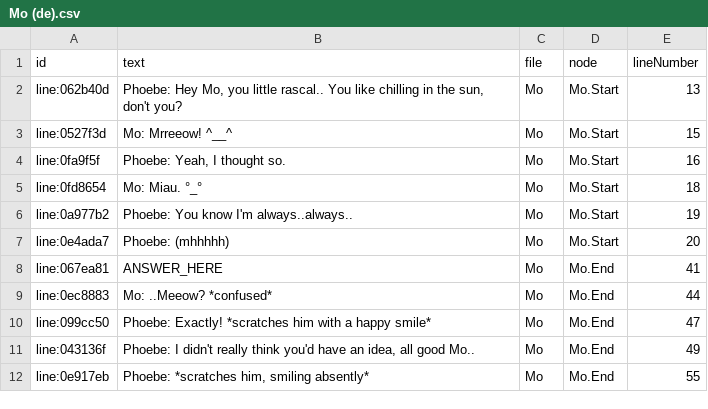
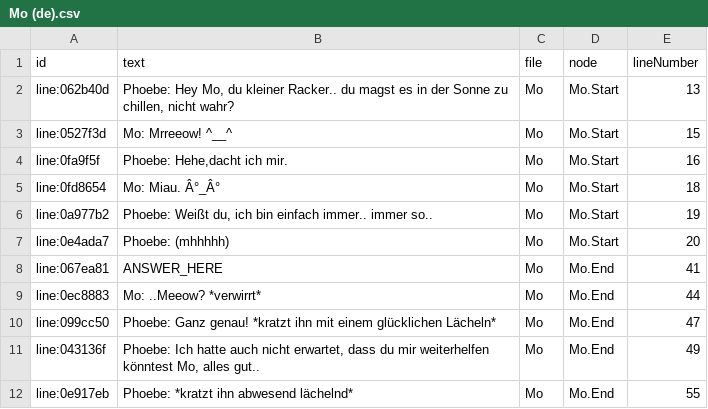
Before and after one commit to hollowspecter/trainofthoughts-ggj21, a CSV file: Assets/_Project/Dialogues/Mo (de).csv, drawn as a sheet; the diff names each change by its address in the sheet, - before the commit and + after, or states it on an @@ line.

```diff
--- a/Assets/_Project/Dialogues/Mo (de).csv
+++ b/Assets/_Project/Dialogues/Mo (de).csv
-B2 (text): …Hey Mo, you little rascal.. You like chilling in the sun, don't you?
+B2 (text): …Hey Mo, du kleiner Racker.. du magst es in der Sonne zu chillen, nicht wahr?
-B4 (text): Phoebe: Yeah, I thought so.
+B4 (text): Phoebe: Hehe,dacht ich mir.
-B5 (text): Mo: Miau. °_°
+B5 (text): Mo: Miau. Â°_Â°
-B6 (text): Phoebe: You know I'm always..always..
+B6 (text): Phoebe: Weißt du, ich bin einfach immer.. immer so..
-B9 (text): Mo: ..Meeow? *confused*
+B9 (text): Mo: ..Meeow? *verwirrt*
-B10 (text): Phoebe: Exactly! *scratches him with a happy smile*
+B10 (text): Phoebe: Ganz genau! *kratzt ihn mit einem glücklichen Lächeln*
-B11 (text): Phoebe: I didn't really think you'd have an idea, all good Mo..
+B11 (text): Phoebe: Ich hatte auch nicht erwartet, dass du mir weiterhelfen könntest Mo, alles gut..
-B12 (text): Phoebe: *scratches him, smiling absently*
+B12 (text): Phoebe: *kratzt ihn abwesend lächelnd*
```
Also changed, not shown: Assets/_Project/Dialogues/Break (de).csv, Assets/_Project/Dialogues/Jeff (de).csv.
